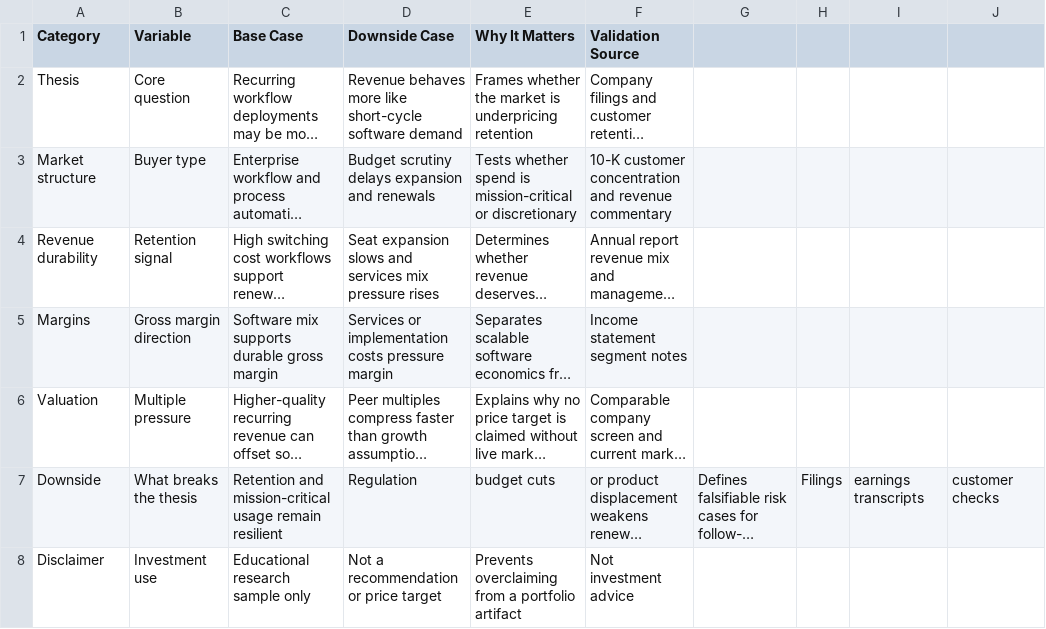
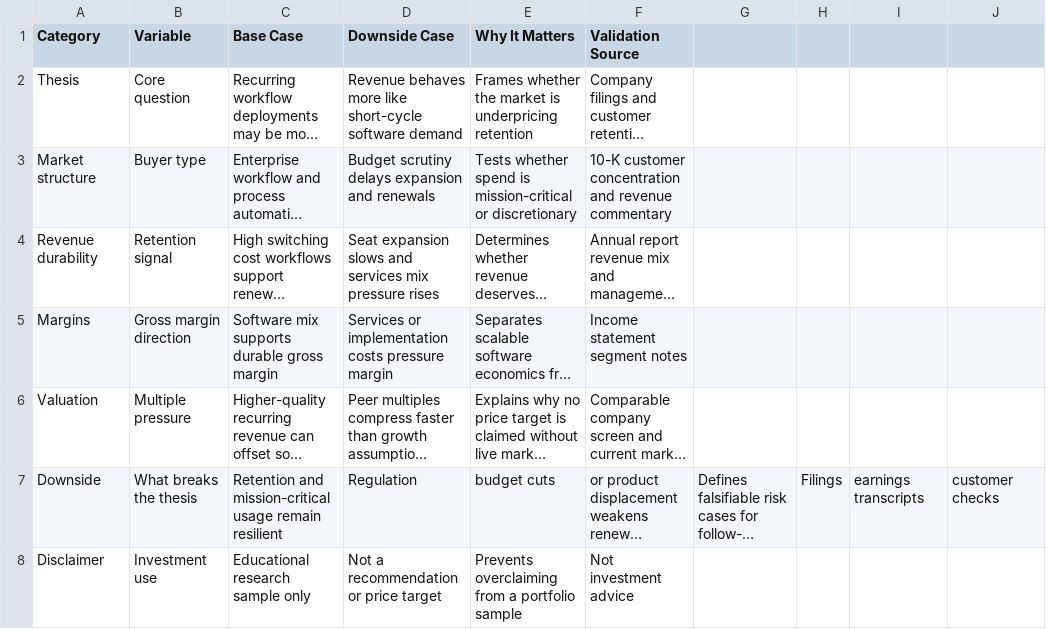
Before and after one commit to SulaymanB2024/Portfolio_Site, a CSV file: public/research/appian-assumptions-table.csv, drawn as a sheet; long unchanged cells end in …; the diff names each change by its address in the sheet, - before the commit and + after, or states it on an @@ line.

Commit message:
chore(site): harden public metadata and intake flow

```diff
--- a/public/research/appian-assumptions-table.csv
+++ b/public/research/appian-assumptions-table.csv
-E8 (Why It Matters): …a portfolio artifact
+E8 (Why It Matters): …a portfolio sample
```
Also changed, not shown: 50 other files.
